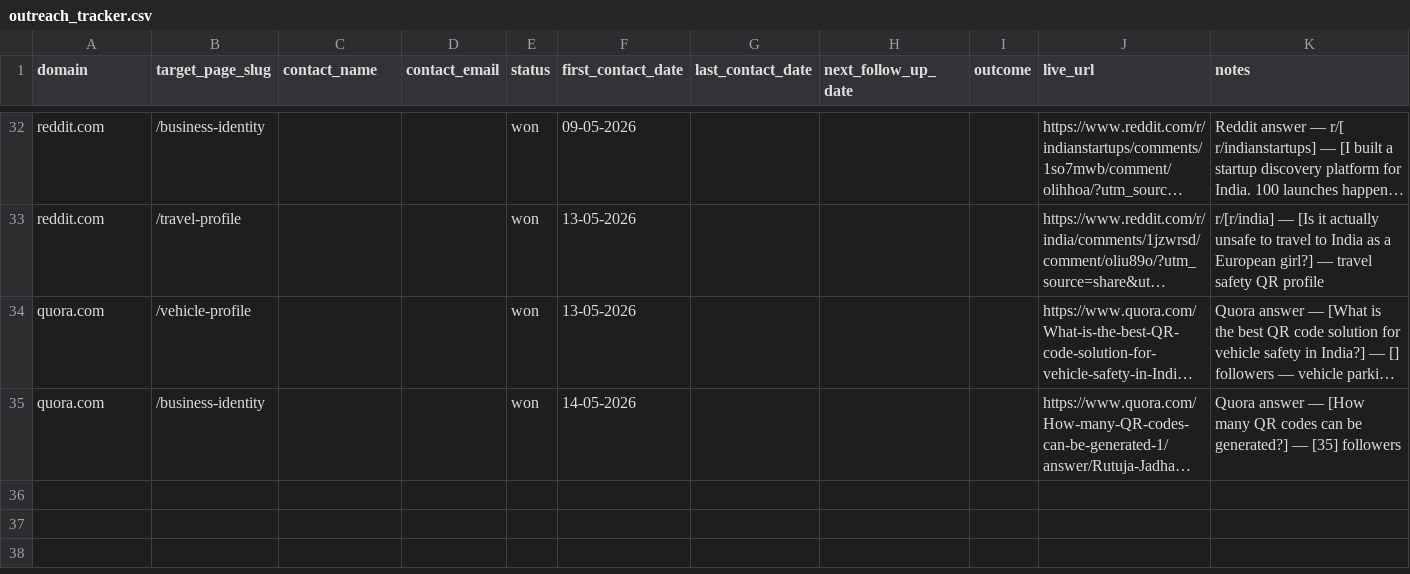
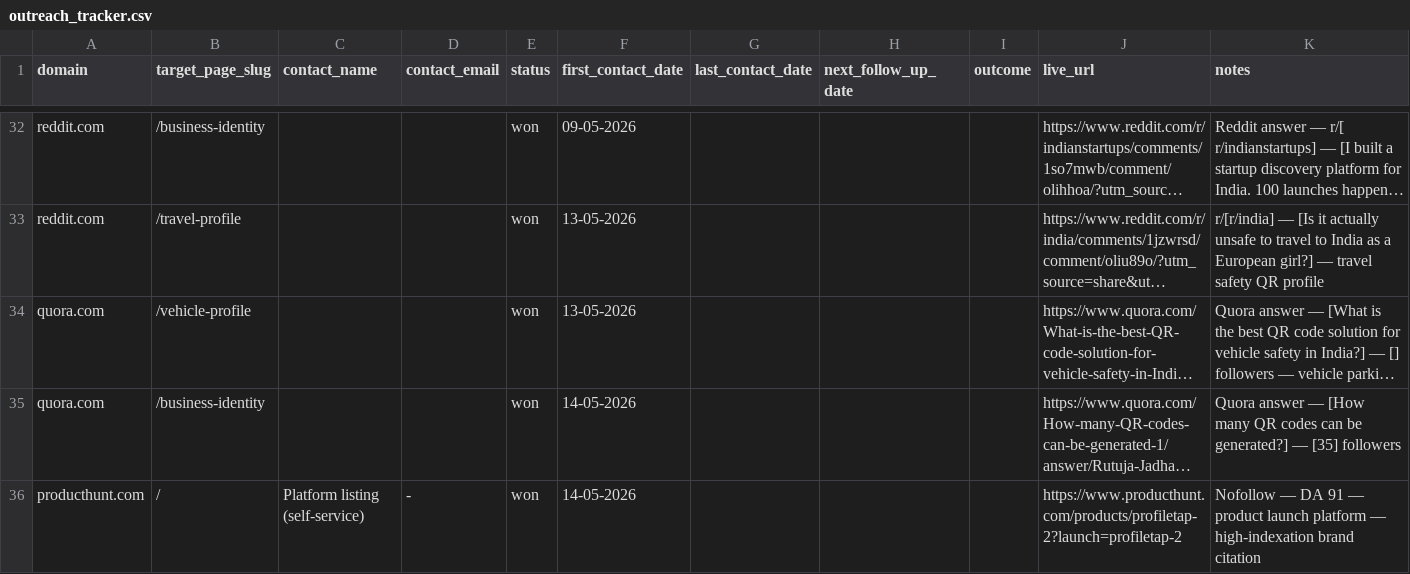
Before and after one commit to vedantacore-admin/profiletap-seo-os, a CSV file: projects/profiletap/data/backlinks/outreach_tracker.csv, drawn as a sheet; only a part is shown, gaps mark what is left out; long unchanged cells end in …; the diff names each change by its address in the sheet, - before the commit and + after, or states it on an @@ line.

Commit message:
feat: add new entry for producthunt.com in outreach tracker

```diff
--- a/projects/profiletap/data/backlinks/outreach_tracker.csv
+++ b/projects/profiletap/data/backlinks/outreach_tracker.csv
+row 36: producthunt.com | / | Platform listing (self-service) | - | won | 14-05-2026 |  |  |  | https://www.producthunt.com/products/profiletap-2?launch=profiletap-2 | Nofollow — DA 91 — product launch platform — high-indexation brand citation
```
